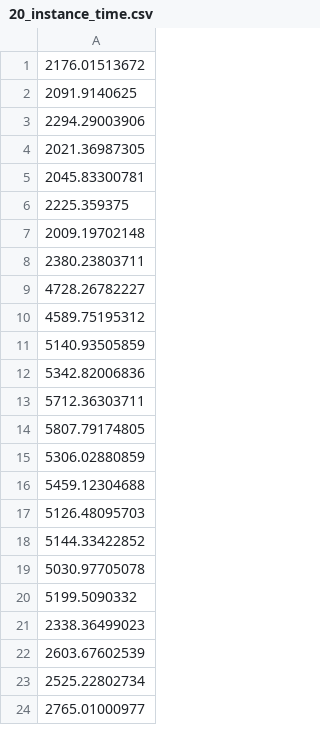
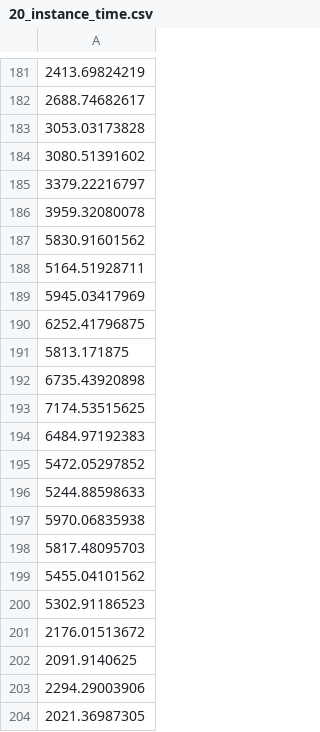
Before and after one commit to bgxavier/openstack_benchmarks, a CSV file: novos/kvm/20_instance_time.csv, drawn as a sheet; only a part is shown, gaps mark what is left out; the shorter side is filled out with more unchanged rows; the diff covers the shown part only; the diff names each change by its address in the sheet, - before the commit and + after, or states it on an @@ line.

```diff
--- a/novos/kvm/20_instance_time.csv
+++ b/novos/kvm/20_instance_time.csv
+row 181: 2413.69824219
+row 182: 2688.74682617
+row 183: 3053.03173828
+row 184: 3080.51391602
+row 185: 3379.22216797
+row 186: 3959.32080078
+row 187: 5830.91601562
+row 188: 5164.51928711
+row 189: 5945.03417969
+row 190: 6252.41796875
+row 191: 5813.171875
+row 192: 6735.43920898
+row 193: 7174.53515625
+row 194: 6484.97192383
+row 195: 5472.05297852
+row 196: 5244.88598633
+row 197: 5970.06835938
+row 198: 5817.48095703
+row 199: 5455.04101562
+row 200: 5302.91186523
```
Also changed, not shown: 180 added rows elsewhere in this file.
